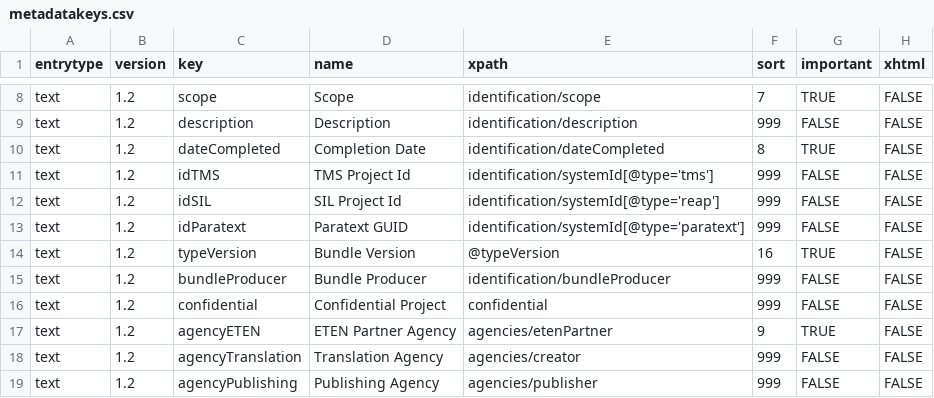
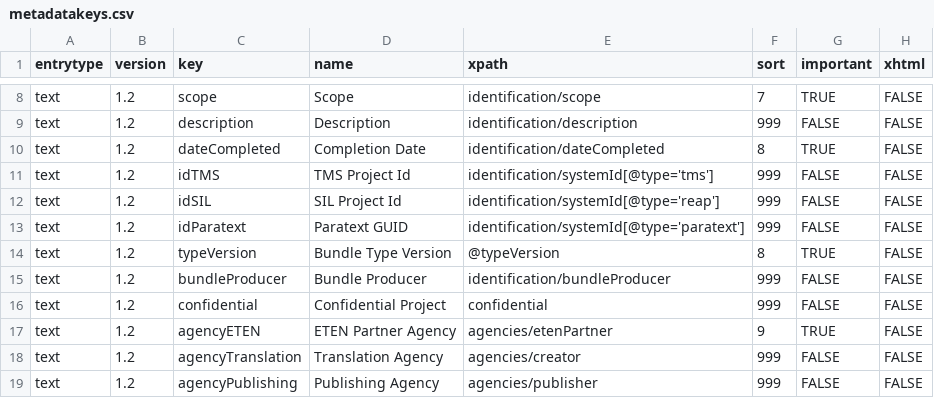
Before and after one commit to ubsicap/dbl-archive-validation, a CSV file: source/text/1.2/metadatakeys.csv, drawn as a sheet; only a part is shown, gaps mark what is left out.

Commit message:
Fixed version in text

```diff
--- a/source/text/1.2/metadatakeys.csv
+++ b/source/text/1.2/metadatakeys.csv
@@ -13,3 +13,3 @@ text,1.2,idSIL,SIL Project Id,identification/systemId[@type='reap'],999,FALSE,FA
 text,1.2,idParatext,Paratext GUID,identification/systemId[@type='paratext'],999,FALSE,FALSE
-text,1.2,typeVersion,Bundle Version,@typeVersion,16,TRUE,FALSE
+text,1.2,typeVersion,Bundle Type Version,@typeVersion,8,TRUE,FALSE
 text,1.2,bundleProducer,Bundle Producer,identification/bundleProducer,999,FALSE,FALSE
```
